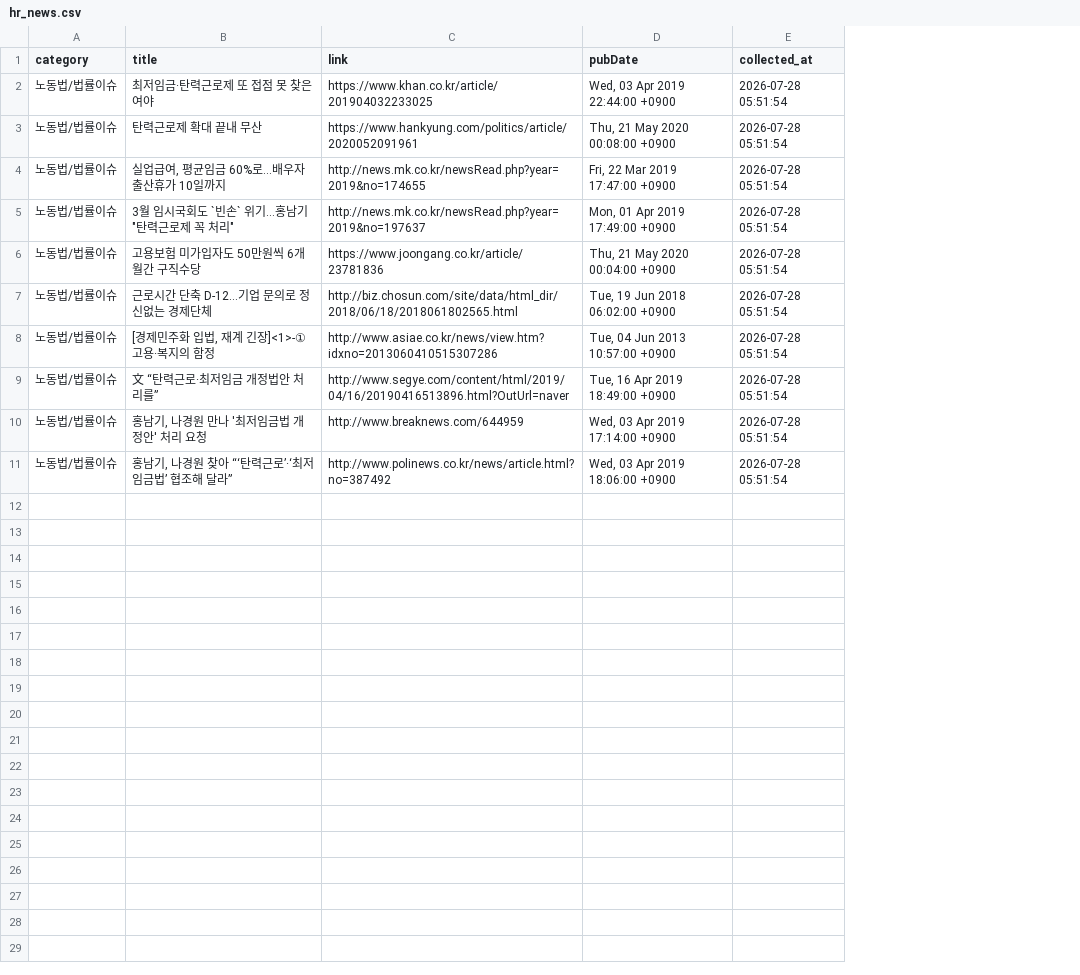
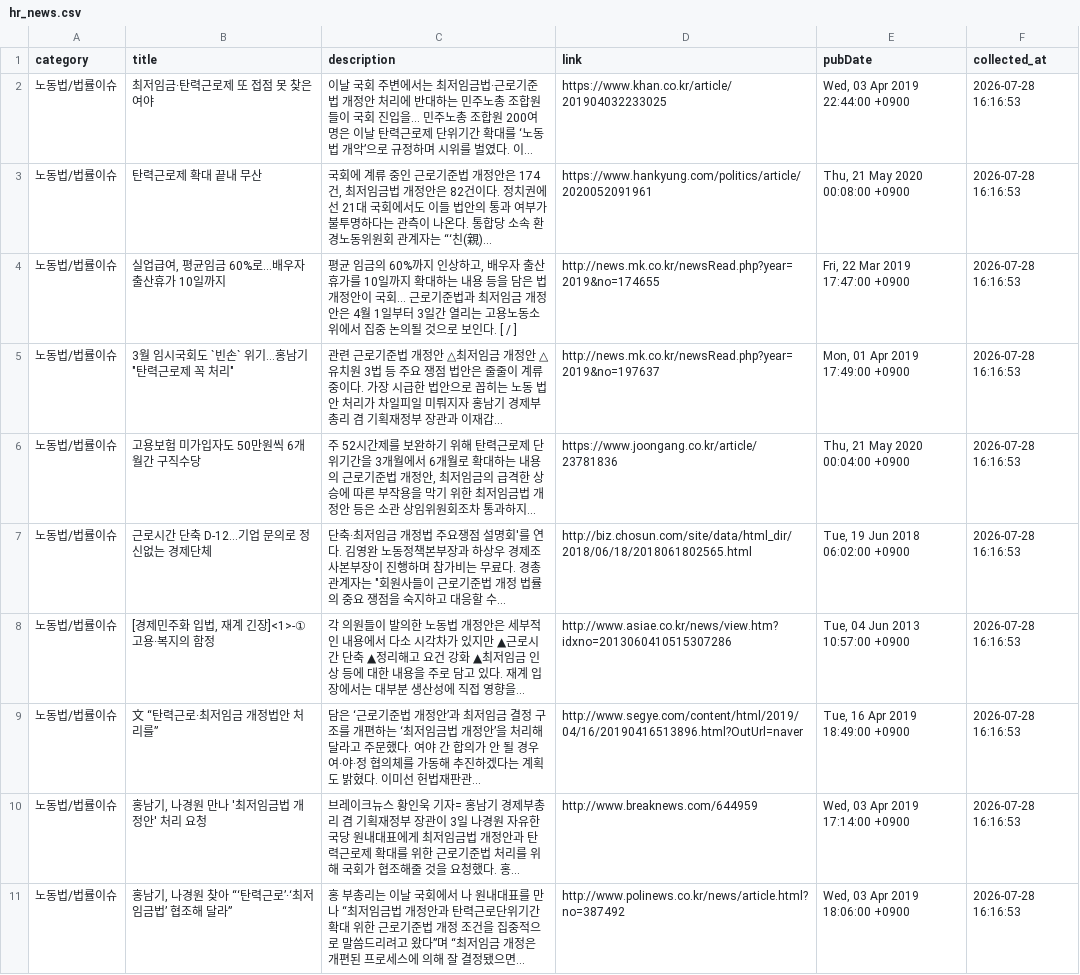
Before and after one commit to whatishr/hr-news-dashboard, a CSV file: hr_news.csv, drawn as a sheet; addresses are those after the commit; the diff names each change by its address in the sheet, - before the commit and + after, or states it on an @@ line.

Commit message:
Feat: Update hr_news.csv with GPT automated summaries

```diff
--- a/hr_news.csv
+++ b/hr_news.csv
+column C (description), rows 2-11: 이날 국회 주변에서는 최저임금법·근로기준법 개정안 처리에 반대하는 민주노총 조합원들이 국회 진입을... 민주노총 조합원 200여명은 이날 탄력근로제 단위기간 확대를 ‘노동법 개악’으로 규정하며 시위를 벌였다. 이... | 국회에 계류 중인 근로기준법 개정안은 174건, 최저임금법 개정안은 82건이다. 정치권에선 21대 국회에서도 이들 법안의 통과 여부가 불투명하다는 관측이 나온다. 통합당 소속 환경노동위원회 관계자는 “‘친(親)... | 평균 임금의 60%까지 인상하고, 배우자 출산휴가를 10일까지 확대하는 내용 등을 담은 법 개정안이 국회... 근로기준법과 최저임금 개정안은 4월 1일부터 3일간 열리는 고용노동소위에서 집중 논의될 것으로 보인다. [ / ] | 관련 근로기준법 개정안 △최저임금 개정안 △유치원 3법 등 주요 쟁점 법안은 줄줄이 계류 중이다. 가장 시급한 법안으로 꼽히는 노동 법안 처리가 차일피일 미뤄지자 홍남기 경제부총리 겸 기획재정부 장관과 이재갑... | 주 52시간제를 보완하기 위해 탄력근로제 단위기간을 3개월에서 6개월로 확대하는 내용의 근로기준법 개정안, 최저임금의 급격한 상승에 따른 부작용을 막기 위한 최저임금법 개정안 등은 소관 상임위원회조차 통과하지... | 단축·최저임금 개정법 주요쟁점 설명회'를 연다. 김영완 노동정책본부장과 하상우 경제조사본부장이 진행하며 참가비는 무료다. 경총 관계자는 "회원사들이 근로기준법 개정 법률의 중요 쟁점을 숙지하고 대응할 수... | 각 의원들이 발의한 노동법 개정안은 세부적인 내용에서 다소 시각차가 있지만 ▲근로시간 단축 ▲정리해고 요건 강화 ▲최저임금 인상 등에 대한 내용을 주로 담고 있다. 재계 입장에서는 대부분 생산성에 직접 영향을... | 담은 ‘근로기준법 개정안’과 최저임금 결정 구조를 개편하는 ‘최저임금법 개정안’을 처리해 달라고 주문했다. 여야 간 합의가 안 될 경우 여·야·정 협의체를 가동해 추진하겠다는 계획도 밝혔다. 이미선 헌법재판관... | 브레이크뉴스 황인욱 기자= 홍남기 경제부총리 겸 기획재정부 장관이 3일 나경원 자유한국당 원내대표에게 최저임금법 개정안과 탄력근로제 확대를 위한 근로기준법 처리를 위해 국회가 협조해줄 것을 요청했다. 홍... | 홍 부총리는 이날 국회에서 나 원내대표를 만나 “최저임금법 개정안과 탄력근로단위기간 확대 위한 근로기준법 개정 조건을 집중적으로 말씀드리려고 왔다”며 “최저임금 개정은 개편된 프로세스에 의해 잘 결정됐으면...
-F2:F11 (collected_at): 2026-07-28 05:51:54
+F2:F11 (collected_at): 2026-07-28 16:16:53
```
